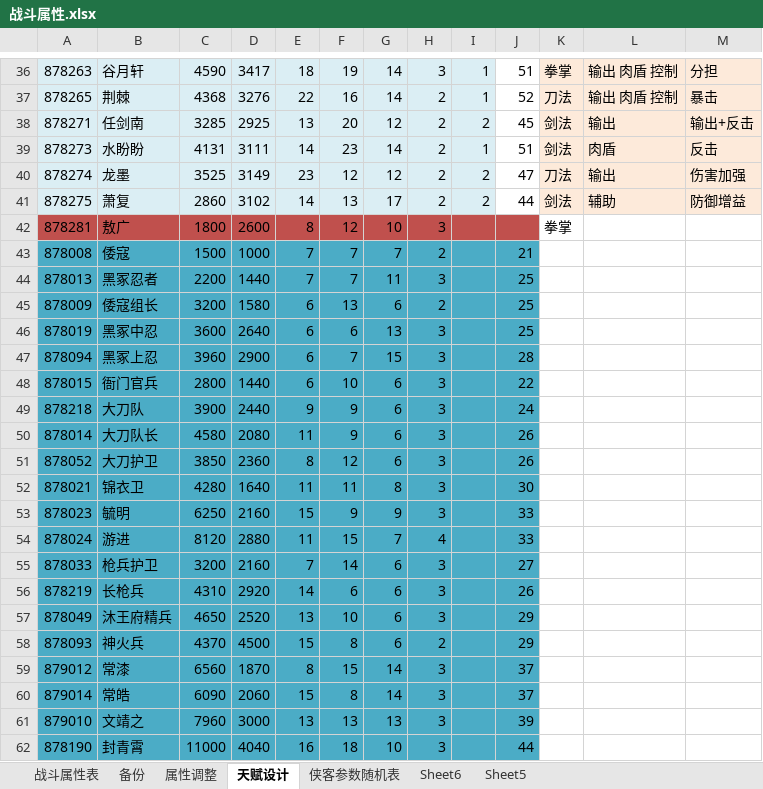
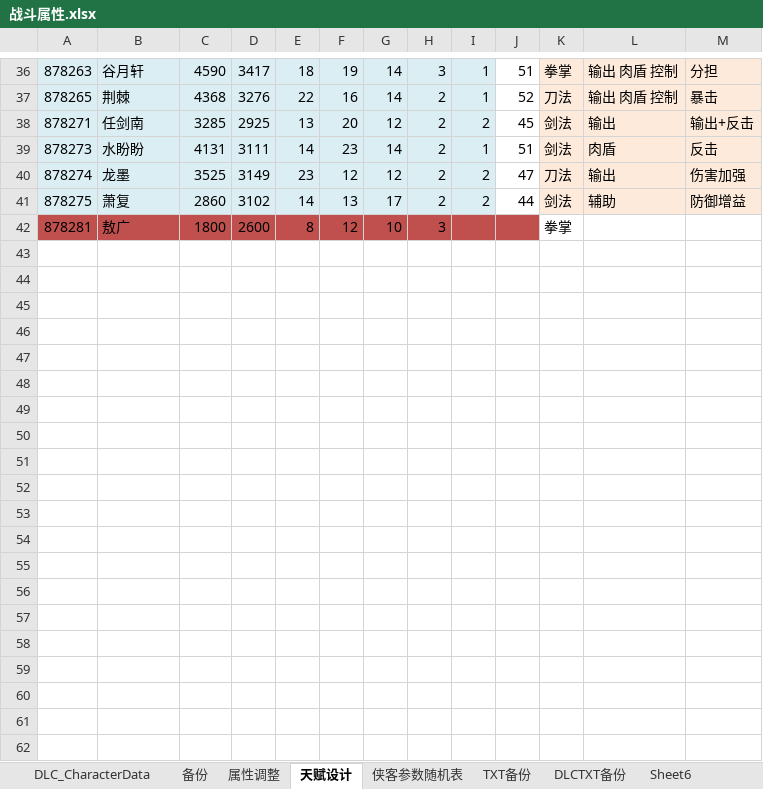
Before and after one commit to xiaozhuzzz/XiakePreMod, an Excel workbook: Excel文件/xiakeqian/战斗属性.xlsx, sheet 天赋设计, drawn as a sheet; only a part is shown, gaps mark what is left out; values as stored, in another font and other column widths than the file's, no borders; conditional formats not drawn; rows hold the shown columns only; the diff covers the shown part only; the diff names each change by its address in the sheet, - before the commit and + after, or states it on an @@ line.

```diff
--- a/Excel文件/xiakeqian/战斗属性.xlsx (sheet 天赋设计)
+++ b/Excel文件/xiakeqian/战斗属性.xlsx (sheet 天赋设计)
-sheet tab: 战斗属性表
+sheet tab: DLC_CharacterData
-sheet tab: Sheet5
+sheet tab: TXT备份
+sheet tab: DLCTXT备份
-row 43: 878008 | 倭寇 | 1500 | 1000 | 7 | 7 | 7 | 2 |  | 21
-row 44: 878013 | 黑冢忍者 | 2200 | 1440 | 7 | 7 | 11 | 3 |  | 25
-row 45: 878009 | 倭寇组长 | 3200 | 1580 | 6 | 13 | 6 | 2 |  | 25
-row 46: 878019 | 黑冢中忍 | 3600 | 2640 | 6 | 6 | 13 | 3 |  | 25
-row 47: 878094 | 黑冢上忍 | 3960 | 2900 | 6 | 7 | 15 | 3 |  | 28
-row 48: 878015 | 衙门官兵 | 2800 | 1440 | 6 | 10 | 6 | 3 |  | 22
-row 49: 878218 | 大刀队 | 3900 | 2440 | 9 | 9 | 6 | 3 |  | 24
-row 50: 878014 | 大刀队长 | 4580 | 2080 | 11 | 9 | 6 | 3 |  | 26
-row 51: 878052 | 大刀护卫 | 3850 | 2360 | 8 | 12 | 6 | 3 |  | 26
-row 52: 878021 | 锦衣卫 | 4280 | 1640 | 11 | 11 | 8 | 3 |  | 30
-row 53: 878023 | 毓明 | 6250 | 2160 | 15 | 9 | 9 | 3 |  | 33
-row 54: 878024 | 游进 | 8120 | 2880 | 11 | 15 | 7 | 4 |  | 33
-row 55: 878033 | 枪兵护卫 | 3200 | 2160 | 7 | 14 | 6 | 3 |  | 27
-row 56: 878219 | 长枪兵 | 4310 | 2920 | 14 | 6 | 6 | 3 |  | 26
-row 57: 878049 | 沐王府精兵 | 4650 | 2520 | 13 | 10 | 6 | 3 |  | 29
-row 58: 878093 | 神火兵 | 4370 | 4500 | 15 | 8 | 6 | 2 |  | 29
-row 59: 879012 | 常漆 | 6560 | 1870 | 8 | 15 | 14 | 3 |  | 37
-row 60: 879014 | 常皓 | 6090 | 2060 | 15 | 8 | 14 | 3 |  | 37
-row 61: 879010 | 文靖之 | 7960 | 3000 | 13 | 13 | 13 | 3 |  | 39
-row 62: 878190 | 封青霄 | 11000 | 4040 | 16 | 18 | 10 | 3 |  | 44
```
Also changed, not shown: 30 removed rows and 1 edited cell elsewhere in this sheet, sheet 备份, sheet DLC_CharacterData, sheet 属性调整, formulas that keep their value, charts or pictures, Excel文件/xiakeqian/侠客.xlsx, Excel文件/xiakeqian/战斗设置表.xlsx, 5 other files.
